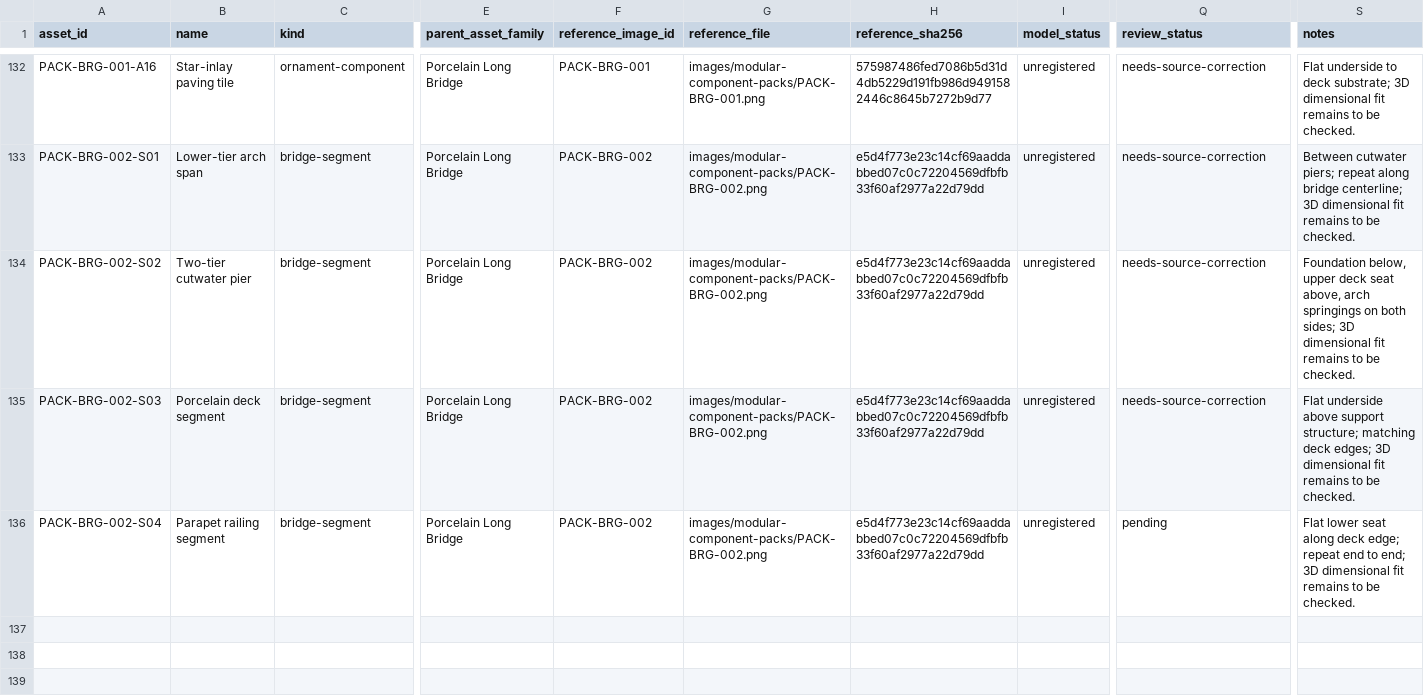
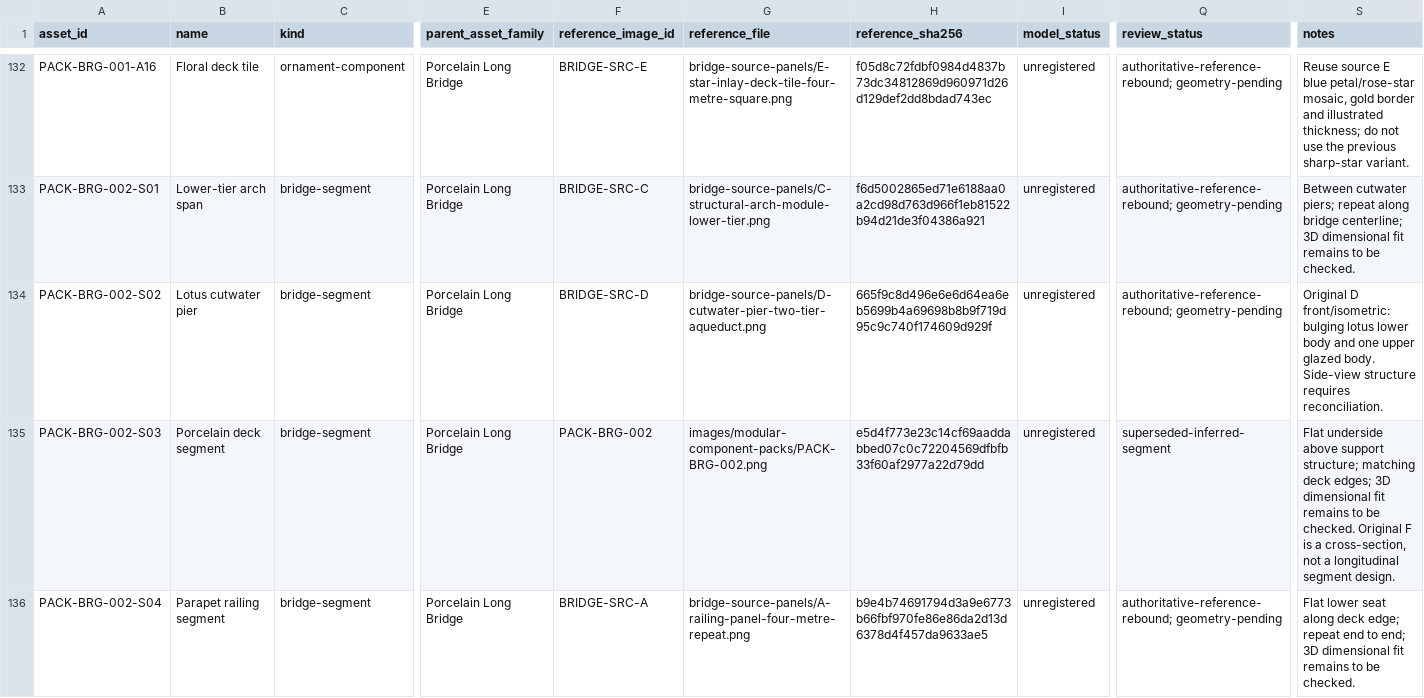
Before and after one commit to azim12086atmes-s/birthday-castle, a CSV file: docs/asset-image-library/model-tracker.csv, drawn as a sheet; only a part is shown, gaps mark what is left out; the diff covers the shown part only; the diff names each change by its address in the sheet, - before the commit and + after, or states it on an @@ line.

Commit message:
Reuse source components and add only missing bridge and palace wall studies

```diff
--- a/docs/asset-image-library/model-tracker.csv
+++ b/docs/asset-image-library/model-tracker.csv
-B132 (name): Star-inlay paving tile
+B132 (name): Floral deck tile
-F132 (reference_image_id): PACK-BRG-001
+F132 (reference_image_id): BRIDGE-SRC-E
-G132 (reference_file): images/modular-component-packs/PACK-BRG-001.png
+G132 (reference_file): bridge-source-panels/E-star-inlay-deck-tile-four-metre-square.png
-H132 (reference_sha256): 575987486fed7086b5d31d4db5229d191fb986d9491582446c8645b7272b9d77
+H132 (reference_sha256): f05d8c72fdbf0984d4837b73dc34812869d960971d26d129def2dd8bdad743ec
-Q132:Q134 (review_status): needs-source-correction
+Q132:Q134 (review_status): authoritative-reference-rebound; geometry-pending
-S132 (notes): Flat underside to deck substrate; 3D dimensional fit remains to be checked.
+S132 (notes): Reuse source E blue petal/rose-star mosaic, gold border and illustrated thickness; do not use the previous sharp-star variant.
-F133 (reference_image_id): PACK-BRG-002
+F133 (reference_image_id): BRIDGE-SRC-C
-G133 (reference_file): images/modular-component-packs/PACK-BRG-002.png
+G133 (reference_file): bridge-source-panels/C-structural-arch-module-lower-tier.png
-H133 (reference_sha256): e5d4f773e23c14cf69aaddabbed07c0c72204569dfbfb33f60af2977a22d79dd
+H133 (reference_sha256): f6d5002865ed71e6188aa0a2cd98d763d966f1eb81522b94d21de3f04386a921
-B134 (name): Two-tier cutwater pier
+B134 (name): Lotus cutwater pier
-F134 (reference_image_id): PACK-BRG-002
+F134 (reference_image_id): BRIDGE-SRC-D
-G134 (reference_file): images/modular-component-packs/PACK-BRG-002.png
+G134 (reference_file): bridge-source-panels/D-cutwater-pier-two-tier-aqueduct.png
-H134 (reference_sha256): e5d4f773e23c14cf69aaddabbed07c0c72204569dfbfb33f60af2977a22d79dd
+H134 (reference_sha256): 665f9c8d496e6e6d64ea6eb5699b4a69698b8b9f719d95c9c740f174609d929f
-S134 (notes): Foundation below, upper deck seat above, arch springings on both sides; 3D dimensional fit remains to be checked.
+S134 (notes): Original D front/isometric: bulging lotus lower body and one upper glazed body. Side-view structure requires reconciliation.
-Q135 (review_status): needs-source-correction
+Q135 (review_status): superseded-inferred-segment
-S135 (notes): …be checked.
+S135 (notes): …be checked. Original F is a cross-section, not a longitudinal segment design.
-F136 (reference_image_id): PACK-BRG-002
+F136 (reference_image_id): BRIDGE-SRC-A
-G136 (reference_file): images/modular-component-packs/PACK-BRG-002.png
+G136 (reference_file): bridge-source-panels/A-railing-panel-four-metre-repeat.png
-H136 (reference_sha256): e5d4f773e23c14cf69aaddabbed07c0c72204569dfbfb33f60af2977a22d79dd
+H136 (reference_sha256): b9e4b74691794d3a9e6773b66fbf970fe86e86da2d13d6378d4f457da9633ae5
-Q136 (review_status): pending
+Q136 (review_status): authoritative-reference-rebound; geometry-pending
```
Also changed, not shown: 5 added rows and 44 edited cells elsewhere in this file, docs/asset-image-library/batch-model-tracker.csv, docs/asset-image-library/image-labels.csv, 29 other files.
